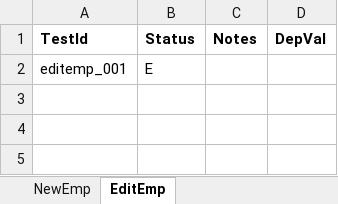
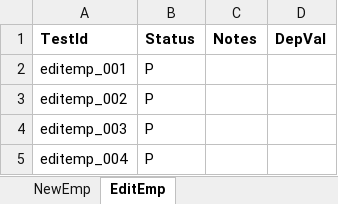
Before and after one commit to pakshay790/WebMonitoringSystem, an Excel workbook: Data/Result/ResEmployee.xlsx, sheet EditEmp, drawn as a sheet; values as stored, in another font and other column widths than the file's, no borders; the diff names each change by its address in the sheet, - before the commit and + after, or states it on an @@ line.

```diff
--- a/Data/Result/ResEmployee.xlsx (sheet EditEmp)
+++ b/Data/Result/ResEmployee.xlsx (sheet EditEmp)
-B2 (Status): E
+B2 (Status): P
+row 3: editemp_002 | P
+row 4: editemp_003 | P
+row 5: editemp_004 | P
```
Also changed, not shown: sheet NewEmp, Data/ConfigData/EmployeeConfig.xlsx, 15 other files.
